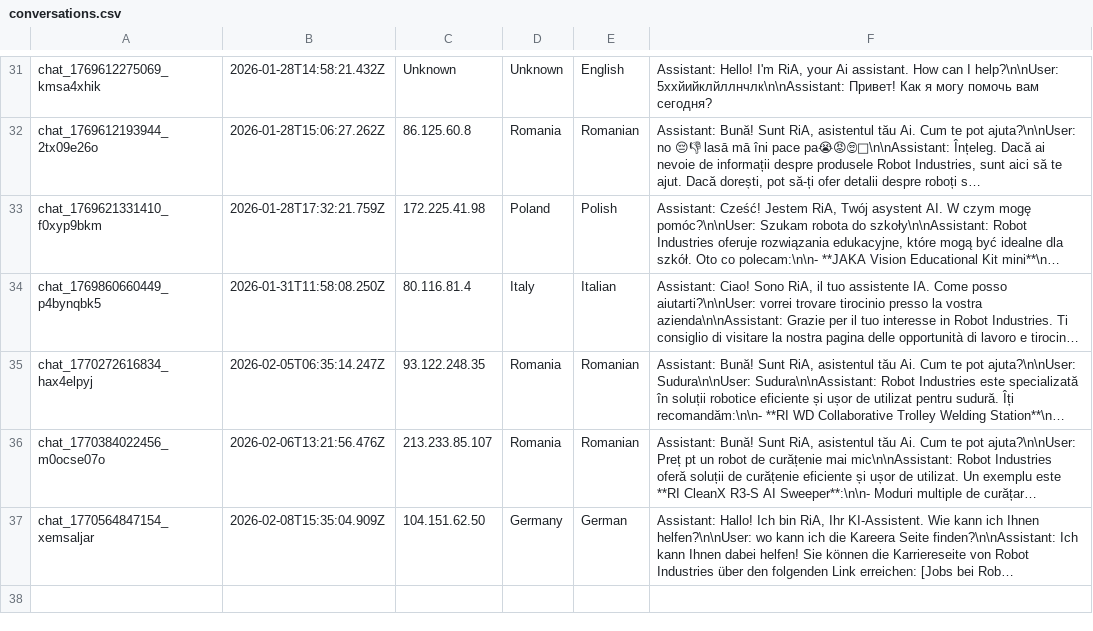
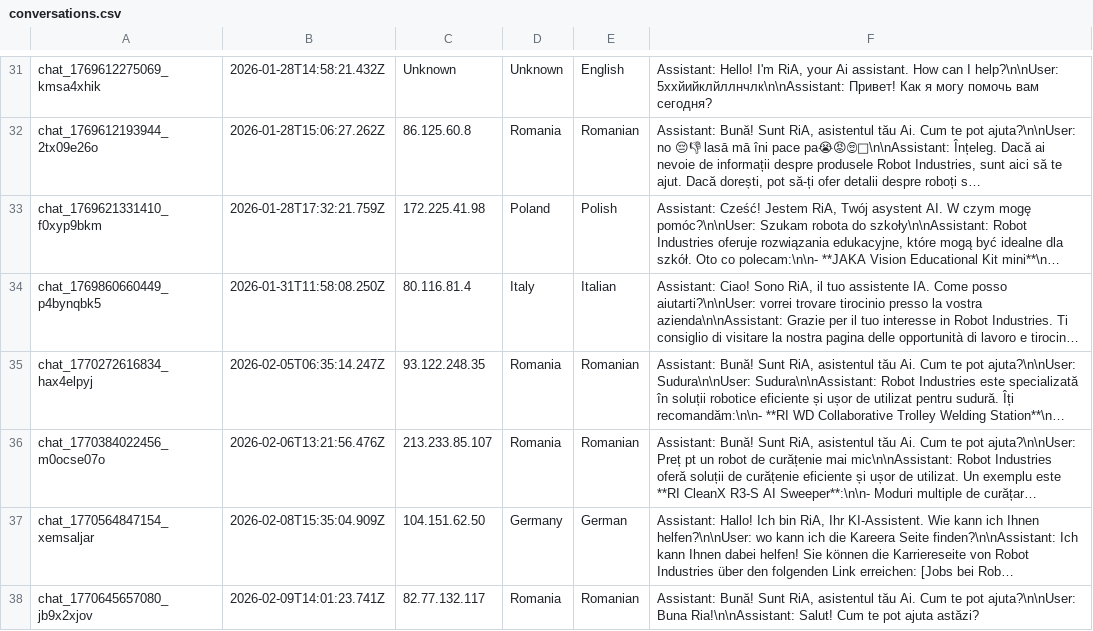
Before and after one commit to RaresC24/chatbot, a CSV file: conversations.csv, drawn as a sheet; only a part is shown, gaps mark what is left out; long unchanged cells end in …; the diff names each change by its address in the sheet, - before the commit and + after, or states it on an @@ line.

Commit message:
Log conversation chat_1770645657080_jb9x2xjov

```diff
--- a/conversations.csv
+++ b/conversations.csv
+row 38: chat_1770645657080_jb9x2xjov | 2026-02-09T14:01:23.741Z | 82.77.132.117 | Romania | Romanian | Assistant: Bună! Sunt RiA, asistentul tău Ai. Cum te pot ajuta?\n\nUser: Buna Ria!\n\nAssistant: Salut! Cum te pot ajuta astăzi?
```
